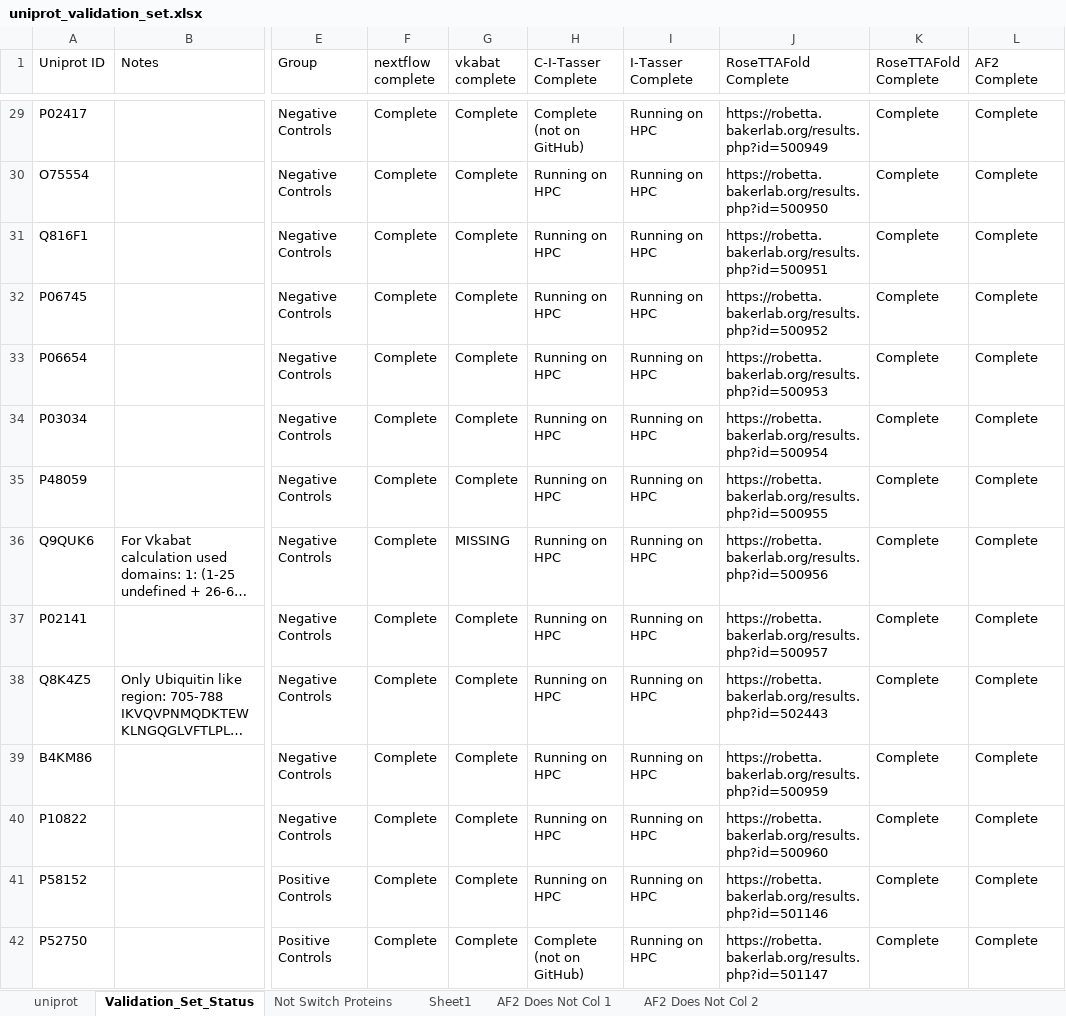
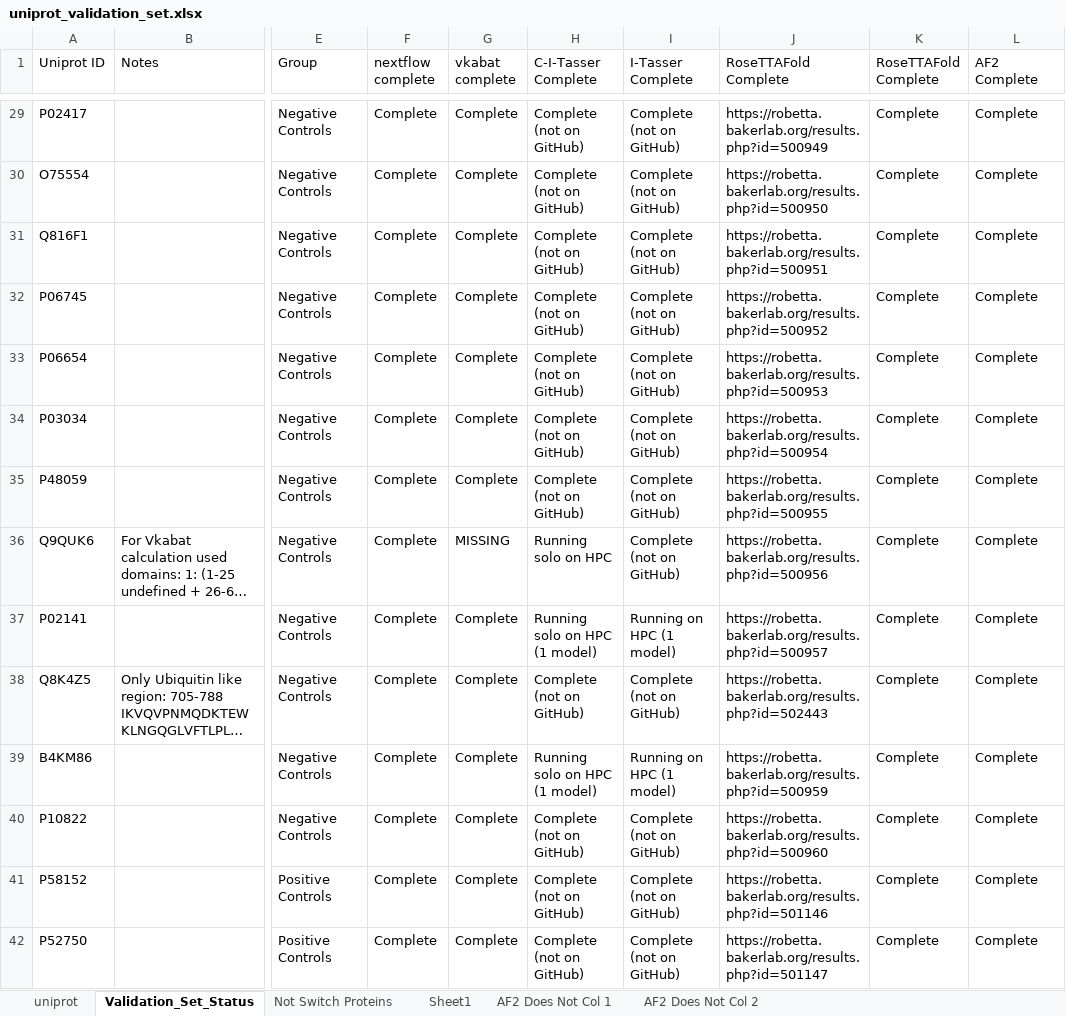
Before and after one commit to 1000000000000000000000000000000/Chemistry_Masters_Preliminary_Seminar_Data, an Excel workbook: uniprot_validation_set.xlsx, sheet Validation_Set_Status, drawn as a sheet; only a part is shown, gaps mark what is left out; long unchanged cells end in …; values as stored, in another font and other column widths than the file's, no cell formats; the diff covers the shown part only; the diff names each change by its address in the sheet, - before the commit and + after, or states it on an @@ line.

```diff
--- a/uniprot_validation_set.xlsx (sheet Validation_Set_Status)
+++ b/uniprot_validation_set.xlsx (sheet Validation_Set_Status)
-I29:I36 (I-Tasser Complete): Running on HPC
+I29:I36 (I-Tasser Complete): Complete (not on GitHub)
-H30:H35 (C-I-Tasser Complete): Running on HPC
+H30:H35 (C-I-Tasser Complete): Complete (not on GitHub)
-H36 (C-I-Tasser Complete): Running on HPC
+H36 (C-I-Tasser Complete): Running solo on HPC
-H37 (C-I-Tasser Complete): Running on HPC
+H37 (C-I-Tasser Complete): Running solo on HPC (1 model)
-I37 (I-Tasser Complete): Running on HPC
+I37 (I-Tasser Complete): Running on HPC (1 model)
-H38 (C-I-Tasser Complete): Running on HPC
+H38 (C-I-Tasser Complete): Complete (not on GitHub)
-I38 (I-Tasser Complete): Running on HPC
+I38 (I-Tasser Complete): Complete (not on GitHub)
-H39 (C-I-Tasser Complete): Running on HPC
+H39 (C-I-Tasser Complete): Running solo on HPC (1 model)
-I39 (I-Tasser Complete): Running on HPC
+I39 (I-Tasser Complete): Running on HPC (1 model)
-H40:H41 (C-I-Tasser Complete): Running on HPC
+H40:H41 (C-I-Tasser Complete): Complete (not on GitHub)
-I40:I42 (I-Tasser Complete): Running on HPC
+I40:I42 (I-Tasser Complete): Complete (not on GitHub)
```
Also changed, not shown: 62 edited cells elsewhere in this sheet, cell formats.
